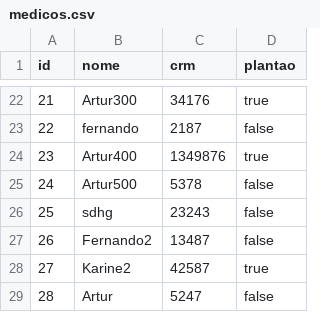
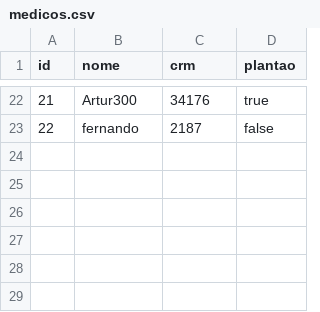
Before and after one commit to artuuuuuuuuuur/trabalho-final-pa, a CSV file: medicos.csv, drawn as a sheet; only a part is shown, gaps mark what is left out; the diff names each change by its address in the sheet, - before the commit and + after, or states it on an @@ line.

```diff
--- a/medicos.csv
+++ b/medicos.csv
-row 24: 23 | Artur400 | 1349876 | true
-row 25: 24 | Artur500 | 5378 | false
-row 26: 25 | sdhg | 23243 | false
-row 27: 26 | Fernando2 | 13487 | false
-row 28: 27 | Karine2 | 42587 | true
-row 29: 28 | Artur | 5247 | false
```
Also changed, not shown: 4 other files.
